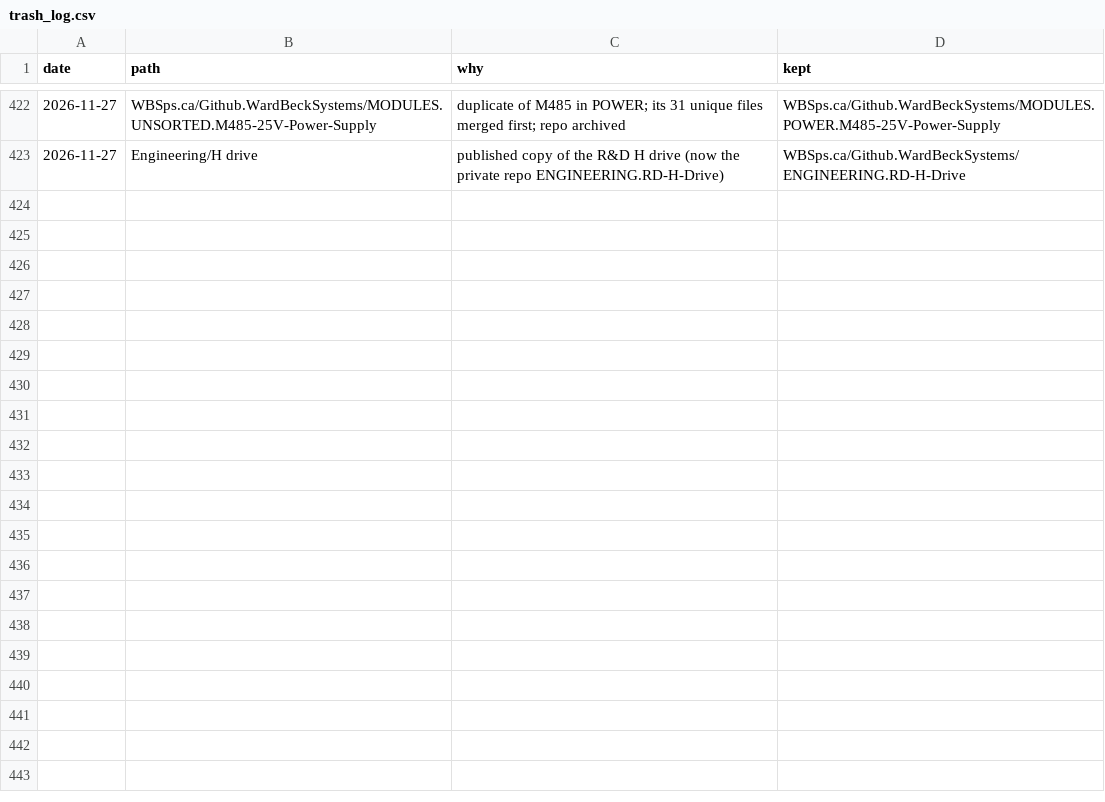
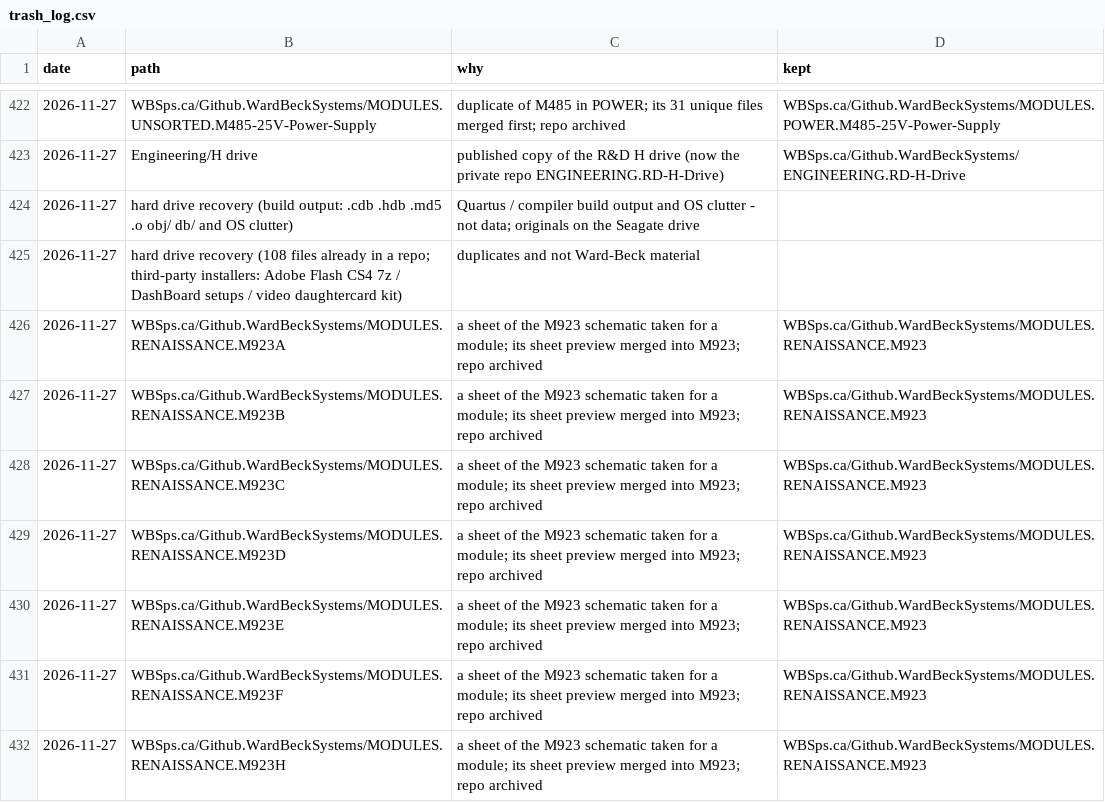
Before and after one commit to WardBeckSystems/WBSps.ca, a CSV file: tools/trash_log.csv, drawn as a sheet; only a part is shown, gaps mark what is left out.

```diff
--- a/tools/trash_log.csv
+++ b/tools/trash_log.csv
@@ -423 +423,10 @@ date,path,why,kept
 2026-11-27,Engineering/H drive,published copy of the R&D H drive (now the private repo ENGINEERING.RD-H-Drive),WBSps.ca/Github.WardBeckSystems/ENGINEERING.RD-H-Drive
+2026-11-27,hard drive recovery (build output: .cdb .hdb .md5 .o obj/ db/ and OS clutter),Quartus / compiler build output and OS clutter - not data; originals on the Seagate drive,
+2026-11-27,hard drive recovery (108 files already in a repo; third-party installers: Adobe Flash CS4 7z / DashBoard setups / video daughtercard kit),duplicates and not Ward-Beck material,
+2026-11-27,WBSps.ca/Github.WardBeckSystems/MODULES.RENAISSANCE.M923A,a sheet of the M923 schematic taken for a module; its sheet preview merged into M923; repo archived,WBSps.ca/Github.WardBeckSystems/MODULES.RENAISSANCE.M923
+2026-11-27,WBSps.ca/Github.WardBeckSystems/MODULES.RENAISSANCE.M923B,a sheet of the M923 schematic taken for a module; its sheet preview merged into M923; repo archived,WBSps.ca/Github.WardBeckSystems/MODULES.RENAISSANCE.M923
+2026-11-27,WBSps.ca/Github.WardBeckSystems/MODULES.RENAISSANCE.M923C,a sheet of the M923 schematic taken for a module; its sheet preview merged into M923; repo archived,WBSps.ca/Github.WardBeckSystems/MODULES.RENAISSANCE.M923
+2026-11-27,WBSps.ca/Github.WardBeckSystems/MODULES.RENAISSANCE.M923D,a sheet of the M923 schematic taken for a module; its sheet preview merged into M923; repo archived,WBSps.ca/Github.WardBeckSystems/MODULES.RENAISSANCE.M923
+2026-11-27,WBSps.ca/Github.WardBeckSystems/MODULES.RENAISSANCE.M923E,a sheet of the M923 schematic taken for a module; its sheet preview merged into M923; repo archived,WBSps.ca/Github.WardBeckSystems/MODULES.RENAISSANCE.M923
+2026-11-27,WBSps.ca/Github.WardBeckSystems/MODULES.RENAISSANCE.M923F,a sheet of the M923 schematic taken for a module; its sheet preview merged into M923; repo archived,WBSps.ca/Github.WardBeckSystems/MODULES.RENAISSANCE.M923
+2026-11-27,WBSps.ca/Github.WardBeckSystems/MODULES.RENAISSANCE.M923H,a sheet of the M923 schematic taken for a module; its sheet preview merged into M923; repo archived,WBSps.ca/Github.WardBeckSystems/MODULES.RENAISSANCE.M923
```
Also changed, not shown: 6 other files.
